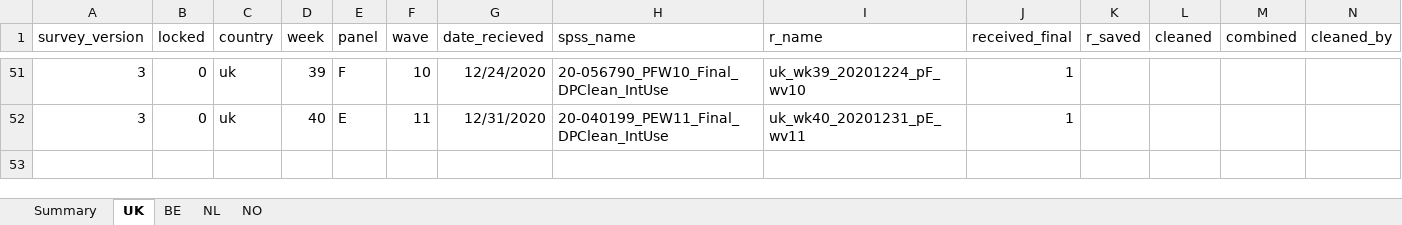
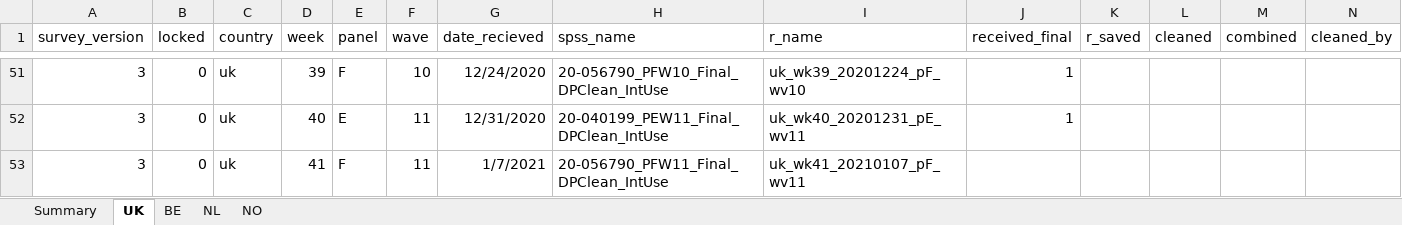
Before and after one commit to jarvisc1/comix_data_clean, an Excel workbook: data/spss_files.xlsx, sheet UK, drawn as a sheet; only a part is shown, gaps mark what is left out; values as stored, in another font and other column widths than the file's, no borders; rows hold the shown columns only; the diff names each change by its address in the sheet, - before the commit and + after, or states it on an @@ line.

Commit message:
Add in latest data

```diff
--- a/data/spss_files.xlsx (sheet UK)
+++ b/data/spss_files.xlsx (sheet UK)
+row 53: 3 | 0 | uk | 41 | F | 11 | 1/7/2021 | 20-056790_PFW11_Final_DPClean_IntUse | uk_wk41_20210107_pF_wv11
```
Also changed, not shown: codebook/var_names.xlsx.
